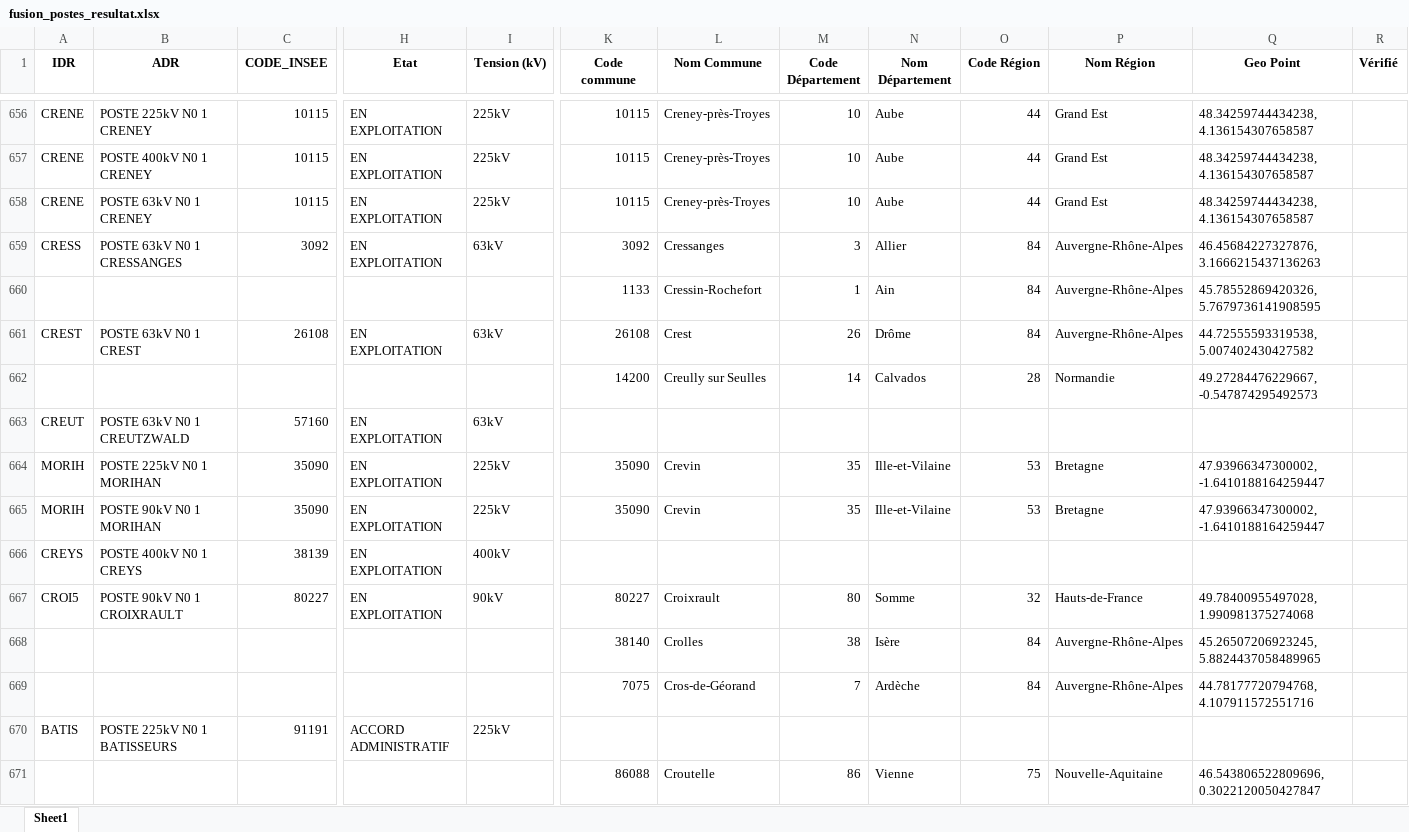
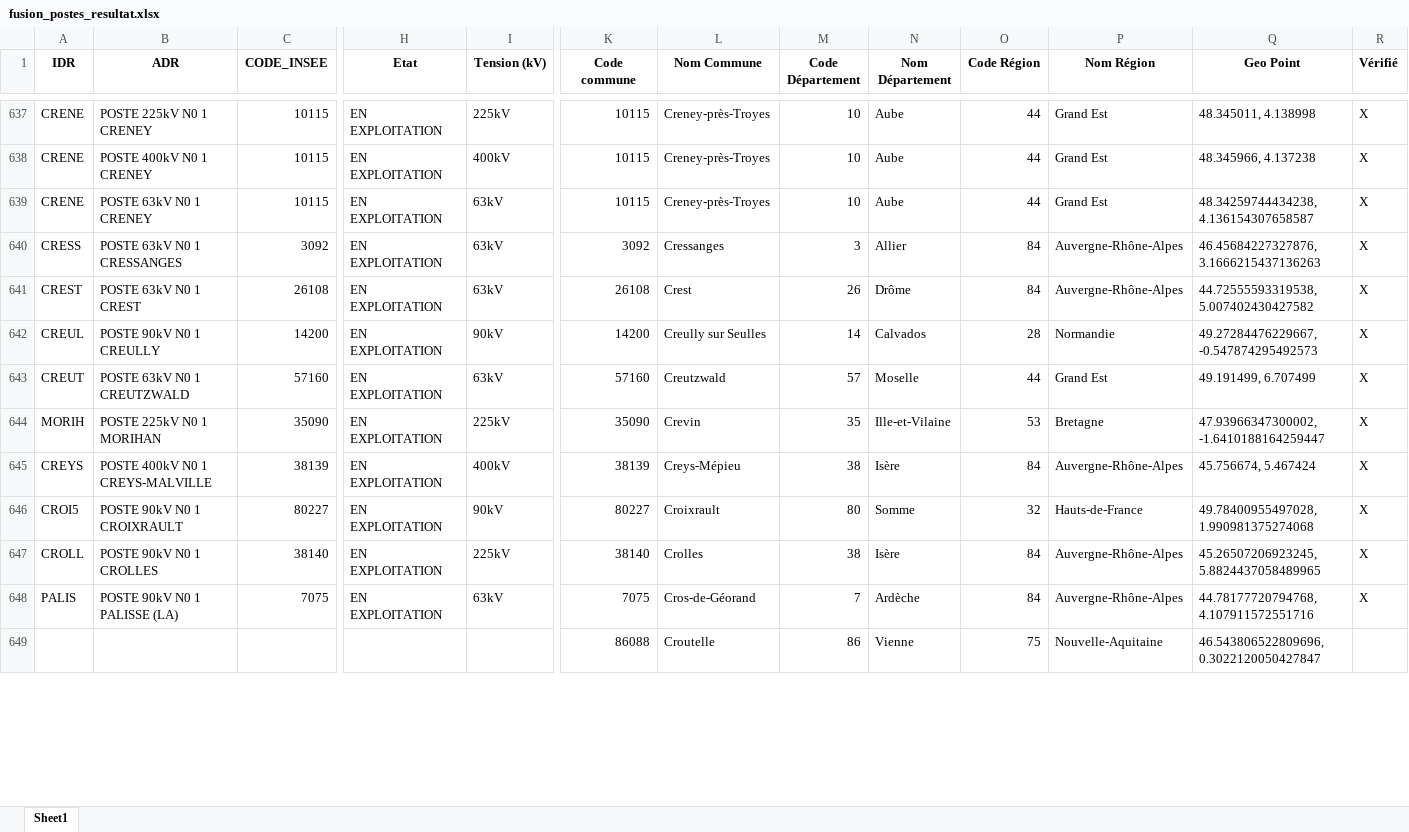
Before and after one commit to Zappairo/BURGER, an Excel workbook: fusion_postes_resultat.xlsx, sheet Sheet1, drawn as a sheet; only a part is shown, gaps mark what is left out; values as stored, in another font and other column widths than the file's, no borders; removed rows and columns are numbered as before the commit, all else as after; rows hold the shown columns only; the diff covers the shown part only; the diff names each change by its address in the sheet, - before the commit and + after, or states it on an @@ line.

```diff
--- a/fusion_postes_resultat.xlsx (sheet Sheet1)
+++ b/fusion_postes_resultat.xlsx (sheet Sheet1)
-Q637 (Geo Point): 48.34259744434238, 4.136154307658587
+Q637 (Geo Point): 48.345011, 4.138998
-R637:R640 (Vérifié): (empty)
+R637:R640 (Vérifié): X
-I638 (Tension (kV)): 225kV
+I638 (Tension (kV)): 400kV
-Q638 (Geo Point): 48.34259744434238, 4.136154307658587
+Q638 (Geo Point): 48.345966, 4.137238
-I639 (Tension (kV)): 225kV
+I639 (Tension (kV)): 63kV
-row 660:  |  |  |  |  | 1133 | Cressin-Rochefort | 1 | Ain | 84 | Auvergne-Rhône-Alpes | 45.78552869420326, 5.7679736141908595
-R641 (Vérifié): (empty)
+R641 (Vérifié): X
-row 662:  |  |  |  |  | 14200 | Creully sur Seulles | 14 | Calvados | 28 | Normandie | 49.27284476229667, -0.547874295492573
+row 642: CREUL | POSTE 90kV N0 1 CREULLY | 14200 | EN EXPLOITATION | 90kV | 14200 | Creully sur Seulles | 14 | Calvados | 28 | Normandie | 49.27284476229667, -0.547874295492573 | X
-K643 (Code commune): (empty)
+K643 (Code commune): 57160
-L643 (Nom Commune): (empty)
+L643 (Nom Commune): Creutzwald
-M643 (Code Département): (empty)
+M643 (Code Département): 57
-N643 (Nom Département): (empty)
+N643 (Nom Département): Moselle
-O643 (Code Région): (empty)
+O643 (Code Région): 44
-P643 (Nom Région): (empty)
+P643 (Nom Région): Grand Est
-Q643 (Geo Point): (empty)
+Q643 (Geo Point): 49.191499, 6.707499
-R643:R644 (Vérifié): (empty)
+R643:R644 (Vérifié): X
-row 665: MORIH | POSTE 90kV N0 1 MORIHAN | 35090 | EN EXPLOITATION | 225kV | 35090 | Crevin | 35 | Ille-et-Vilaine | 53 | Bretagne | 47.93966347300002, -1.6410188164259447
-B645 (ADR): POSTE 400kV N0 1 CREYS
+B645 (ADR): POSTE 400kV N0 1 CREYS-MALVILLE
-K645 (Code commune): (empty)
+K645 (Code commune): 38139
-L645 (Nom Commune): (empty)
+L645 (Nom Commune): Creys-Mépieu
-M645 (Code Département): (empty)
+M645 (Code Département): 38
-N645 (Nom Département): (empty)
+N645 (Nom Département): Isère
-O645 (Code Région): (empty)
+O645 (Code Région): 84
-P645 (Nom Région): (empty)
+P645 (Nom Région): Auvergne-Rhône-Alpes
-Q645 (Geo Point): (empty)
+Q645 (Geo Point): 45.756674, 5.467424
-R645:R646 (Vérifié): (empty)
+R645:R646 (Vérifié): X
-row 668:  |  |  |  |  | 38140 | Crolles | 38 | Isère | 84 | Auvergne-Rhône-Alpes | 45.26507206923245, 5.8824437058489965
-row 669:  |  |  |  |  | 7075 | Cros-de-Géorand | 7 | Ardèche | 84 | Auvergne-Rhône-Alpes | 44.78177720794768, 4.107911572551716
-row 670: BATIS | POSTE 225kV N0 1 BATISSEURS | 91191 | ACCORD ADMINISTRATIF | 225kV
+row 647: CROLL | POSTE 90kV N0 1 CROLLES | 38140 | EN EXPLOITATION | 225kV | 38140 | Crolles | 38 | Isère | 84 | Auvergne-Rhône-Alpes | 45.26507206923245, 5.8824437058489965 | X
+row 648: PALIS | POSTE 90kV N0 1 PALISSE (LA) | 7075 | EN EXPLOITATION | 63kV | 7075 | Cros-de-Géorand | 7 | Ardèche | 84 | Auvergne-Rhône-Alpes | 44.78177720794768, 4.107911572551716 | X
```
Also changed, not shown: 8 added rows, 58 removed rows and 237 edited cells elsewhere in this sheet, 2 other files.
